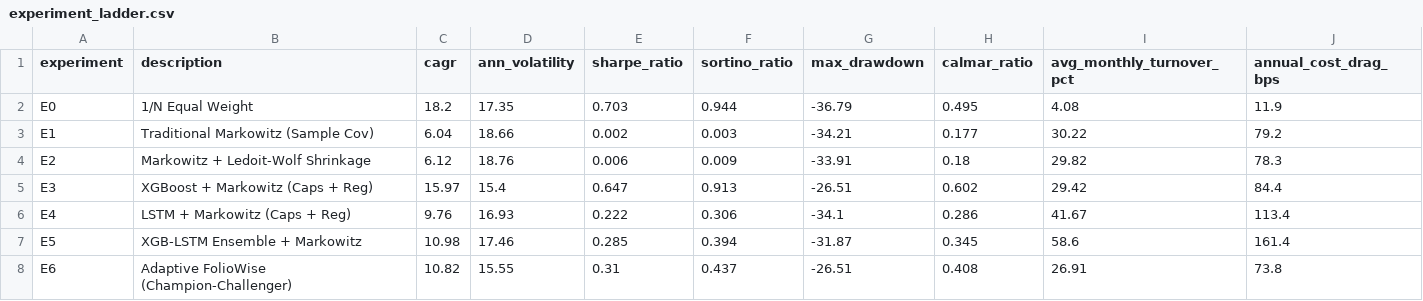
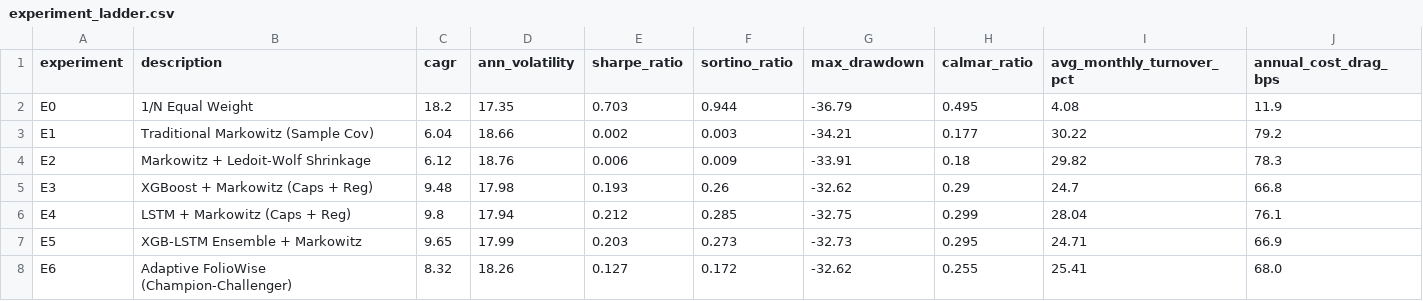
Before and after one commit to razadnan/foliowise, a CSV file: results/experiments/experiment_ladder.csv, drawn as a sheet.

Commit message:
Comprehensive codebase audit, bug fixes, and verification reports
# Conflicts:
#	BUG_AUDIT_AND_FIX_LOG.md
#	README.md
#	REPRODUCIBILITY_GUIDE.md
#	TECHNICAL_AUDIT_REPORT.md
#	TEST_REPORT.md
#	results/experiments/benchmark_bootstrap_significance.csv
#	results/experiments/bootstrap_significance.csv
#	results/experiments/daily_returns_benchmarks.csv
#	results/experiments/daily_returns_e0_e6.csv
#	results/experiments/equity_curves_benchmarks.png
#	results/experiments/equity_curves_e0_e6.png
#	results/experiments/experiment_ladder.csv
#	results/experiments/weights_e0_e6.csv
#	src/backtest.py
#	src/models/lstm_model.py
#	src/models/ridge.py
#	src/optimization/engine.py
#	tests/conftest.py

```diff
--- a/results/experiments/experiment_ladder.csv
+++ b/results/experiments/experiment_ladder.csv
@@ -4,5 +4,5 @@ E1,Traditional Markowitz (Sample Cov),6.04,18.66,0.002,0.003,-34.21,0.177,30.22,
 E2,Markowitz + Ledoit-Wolf Shrinkage,6.12,18.76,0.006,0.009,-33.91,0.18,29.82,78.3
-E3,XGBoost + Markowitz (Caps + Reg),15.97,15.4,0.647,0.913,-26.51,0.602,29.42,84.4
-E4,LSTM + Markowitz (Caps + Reg),9.76,16.93,0.222,0.306,-34.1,0.286,41.67,113.4
-E5,XGB-LSTM Ensemble + Markowitz,10.98,17.46,0.285,0.394,-31.87,0.345,58.6,161.4
-E6,Adaptive FolioWise (Champion-Challenger),10.82,15.55,0.31,0.437,-26.51,0.408,26.91,73.8
+E3,XGBoost + Markowitz (Caps + Reg),9.48,17.98,0.193,0.26,-32.62,0.29,24.7,66.8
+E4,LSTM + Markowitz (Caps + Reg),9.8,17.94,0.212,0.285,-32.75,0.299,28.04,76.1
+E5,XGB-LSTM Ensemble + Markowitz,9.65,17.99,0.203,0.273,-32.73,0.295,24.71,66.9
+E6,Adaptive FolioWise (Champion-Challenger),8.32,18.26,0.127,0.172,-32.62,0.255,25.41,68.0
```
Also changed, not shown: results/experiments/benchmark_bootstrap_significance.csv, results/experiments/bootstrap_significance.csv, 24 other files.
